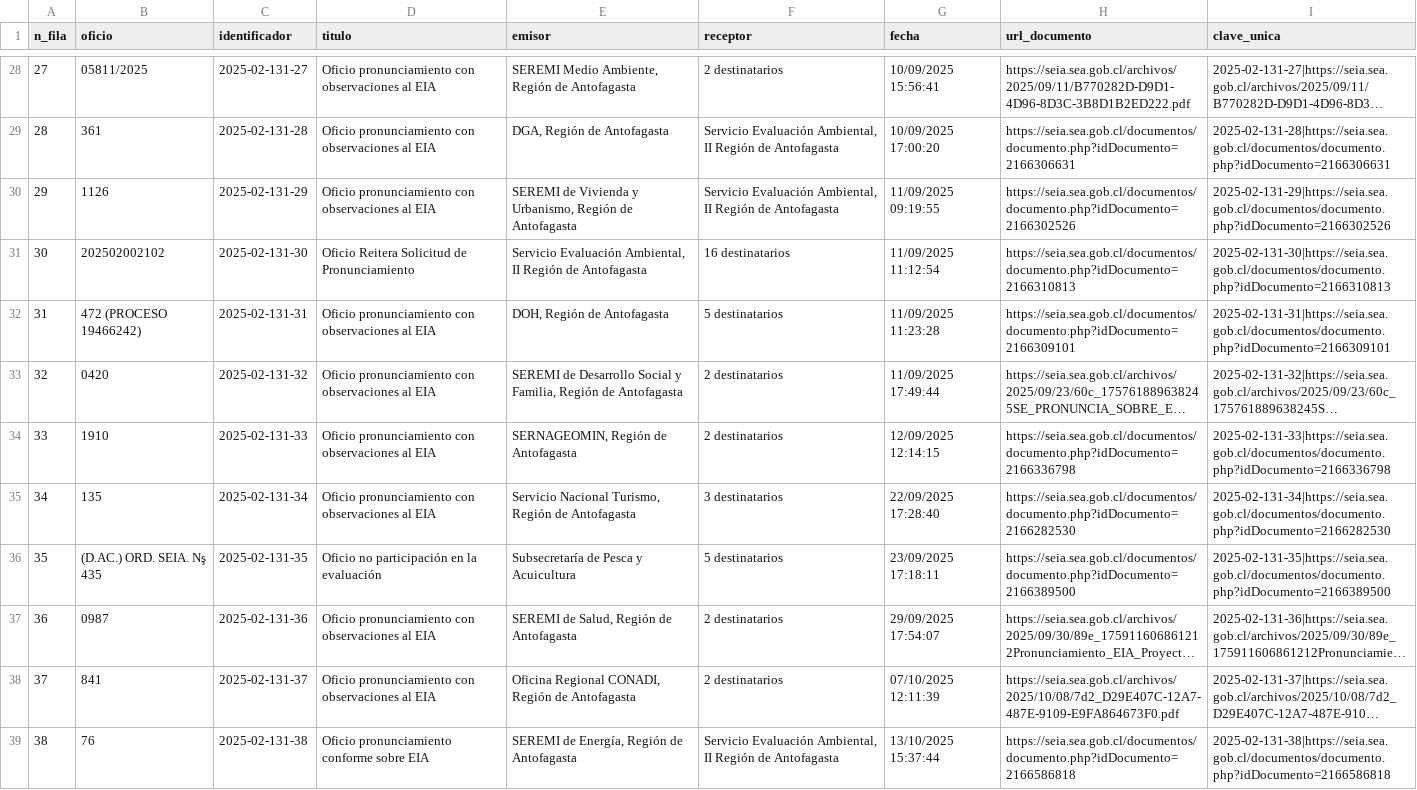
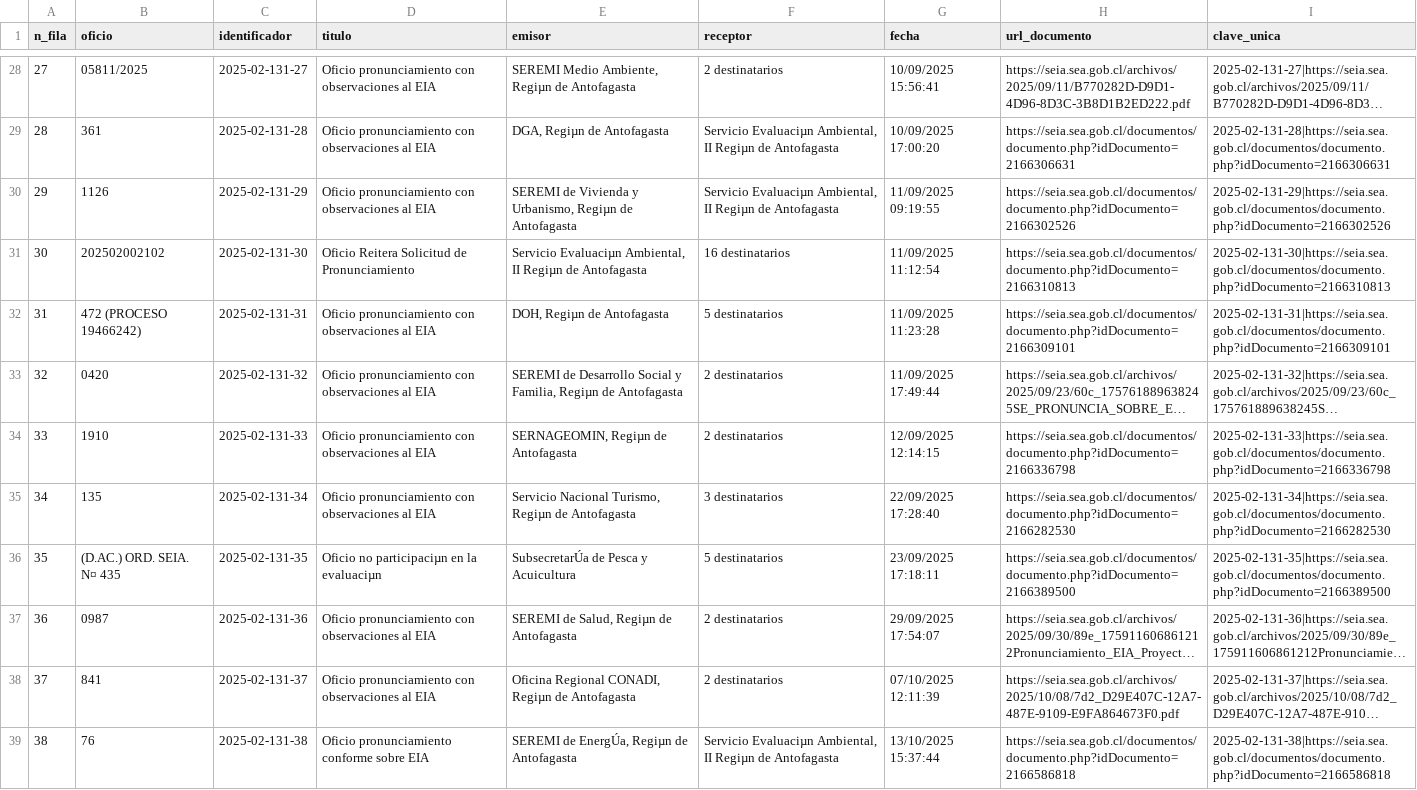
Before and after one commit to giraggio/alertascnx, a CSV file: ultimo_expediente_tovaku.csv, drawn as a sheet; only a part is shown, gaps mark what is left out; long unchanged cells end in …; the diff covers the shown part only; the diff names each change by its address in the sheet, - before the commit and + after, or states it on an @@ line.

```diff
--- a/ultimo_expediente_tovaku.csv
+++ b/ultimo_expediente_tovaku.csv
-E28 (emisor): SEREMI Medio Ambiente, Región de Antofagasta
+E28 (emisor): SEREMI Medio Ambiente, Regiµn de Antofagasta
-E29 (emisor): DGA, Región de Antofagasta
+E29 (emisor): DGA, Regiµn de Antofagasta
-F29:F30 (receptor): Servicio Evaluación Ambiental, II Región de Antofagasta
+F29:F30 (receptor): Servicio Evaluaciµn Ambiental, II Regiµn de Antofagasta
-E30 (emisor): …y Urbanismo, Región de Antofagasta
+E30 (emisor): …y Urbanismo, Regiµn de Antofagasta
-E31 (emisor): Servicio Evaluación Ambiental, II Región de Antofagasta
+E31 (emisor): Servicio Evaluaciµn Ambiental, II Regiµn de Antofagasta
-E32 (emisor): DOH, Región de Antofagasta
+E32 (emisor): DOH, Regiµn de Antofagasta
-E33 (emisor): …y Familia, Región de Antofagasta
+E33 (emisor): …y Familia, Regiµn de Antofagasta
-E34 (emisor): SERNAGEOMIN, Región de Antofagasta
+E34 (emisor): SERNAGEOMIN, Regiµn de Antofagasta
-E35 (emisor): …Nacional Turismo, Región de Antofagasta
+E35 (emisor): …Nacional Turismo, Regiµn de Antofagasta
-B36 (oficio): (D.AC.) ORD. SEIA. Nş 435
+B36 (oficio): (D.AC.) ORD. SEIA. N¤ 435
-D36 (titulo): Oficio no participación en la evaluación
+D36 (titulo): Oficio no participaciµn en la evaluaciµn
-E36 (emisor): Subsecretaría de Pesca y Acuicultura
+E36 (emisor): SubsecretarÚa de Pesca y Acuicultura
-E37 (emisor): SEREMI de Salud, Región de Antofagasta
+E37 (emisor): SEREMI de Salud, Regiµn de Antofagasta
-E38 (emisor): …Regional CONADI, Región de Antofagasta
+E38 (emisor): …Regional CONADI, Regiµn de Antofagasta
-E39 (emisor): SEREMI de Energía, Región de Antofagasta
+E39 (emisor): SEREMI de EnergÚa, Regiµn de Antofagasta
-F39 (receptor): Servicio Evaluación Ambiental, II Región de Antofagasta
+F39 (receptor): Servicio Evaluaciµn Ambiental, II Regiµn de Antofagasta
```
Also changed, not shown: 1 added row and 98 edited cells elsewhere in this file.
